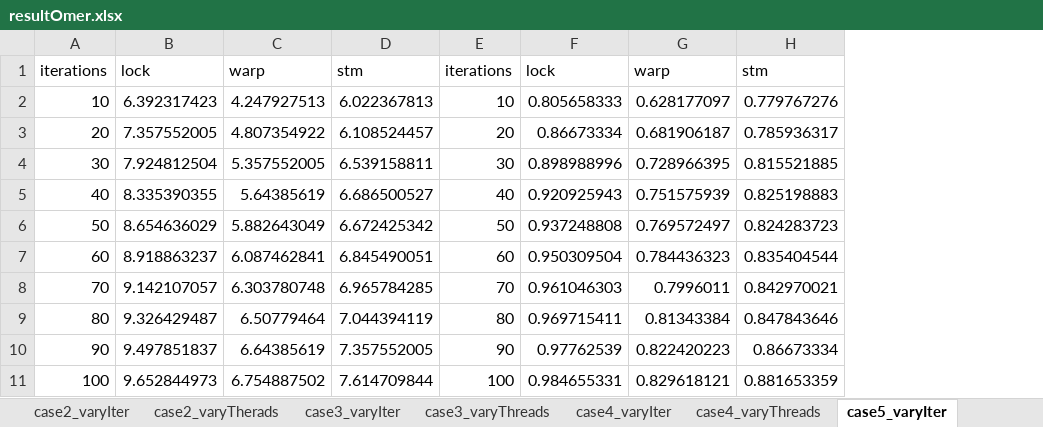
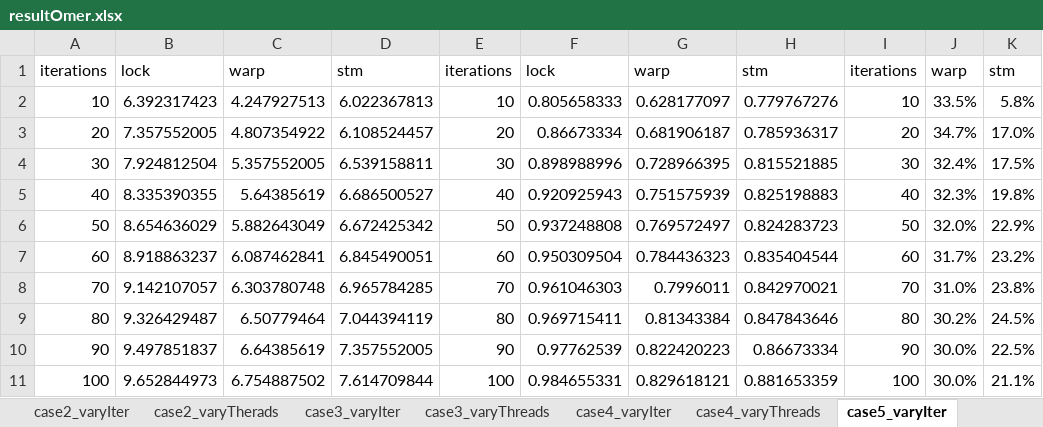
Before and after one commit to omertripp/corrective, an Excel workbook: eval/resultOmer.xlsx, sheet case5_varyIter, drawn as a sheet; values as stored, in another font and other column widths than the file's, no borders; charts and pictures not drawn; the diff names each change by its address in the sheet, - before the commit and + after, or states it on an @@ line.

```diff
--- a/eval/resultOmer.xlsx (sheet case5_varyIter)
+++ b/eval/resultOmer.xlsx (sheet case5_varyIter)
+column I, rows 1-11: iterations | 10 | 20 | 30 | 40 | 50 | 60 | 70 | 80 | 90 | 100
+column J, rows 1-11: warp | 33.5% | 34.7% | 32.4% | 32.3% | 32.0% | 31.7% | 31.0% | 30.2% | 30.0% | 30.0%
+column K, rows 1-11: stm | 5.8% | 17.0% | 17.5% | 19.8% | 22.9% | 23.2% | 23.8% | 24.5% | 22.5% | 21.1%
```
Also changed, not shown: sheet case2_varyIter, sheet case3_varyIter, sheet case2_varyTherads, sheet case3_varyThreads, sheet case4_varyIter, sheet case4_varyThreads, 1 more sheet, charts or pictures.
